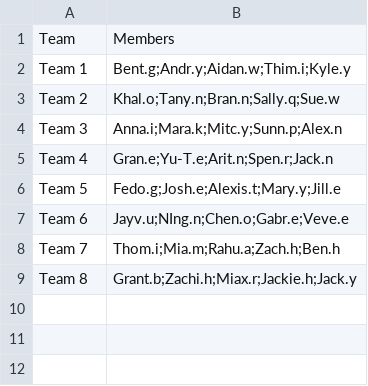
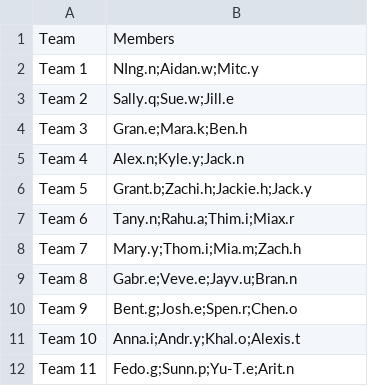
Before and after one commit to Aidan3445/CS3520-Spring2024, a CSV file: hw4/data/Teams.csv, drawn as a sheet.

```diff
--- a/hw4/data/Teams.csv
+++ b/hw4/data/Teams.csv
@@ -1,9 +1,12 @@
 Team,Members
-Team 1,Bent.g;Andr.y;Aidan.w;Thim.i;Kyle.y
-Team 2,Khal.o;Tany.n;Bran.n;Sally.q;Sue.w
-Team 3,Anna.i;Mara.k;Mitc.y;Sunn.p;Alex.n
-Team 4,Gran.e;Yu-T.e;Arit.n;Spen.r;Jack.n
-Team 5,Fedo.g;Josh.e;Alexis.t;Mary.y;Jill.e
-Team 6,Jayv.u;NIng.n;Chen.o;Gabr.e;Veve.e
-Team 7,Thom.i;Mia.m;Rahu.a;Zach.h;Ben.h
-Team 8,Grant.b;Zachi.h;Miax.r;Jackie.h;Jack.y
+Team 1,NIng.n;Aidan.w;Mitc.y
+Team 2,Sally.q;Sue.w;Jill.e
+Team 3,Gran.e;Mara.k;Ben.h
+Team 4,Alex.n;Kyle.y;Jack.n
+Team 5,Grant.b;Zachi.h;Jackie.h;Jack.y
+Team 6,Tany.n;Rahu.a;Thim.i;Miax.r
+Team 7,Mary.y;Thom.i;Mia.m;Zach.h
+Team 8,Gabr.e;Veve.e;Jayv.u;Bran.n
+Team 9,Bent.g;Josh.e;Spen.r;Chen.o
+Team 10,Anna.i;Andr.y;Khal.o;Alexis.t
+Team 11,Fedo.g;Sunn.p;Yu-T.e;Arit.n
```
Also changed, not shown: 3 other files.
